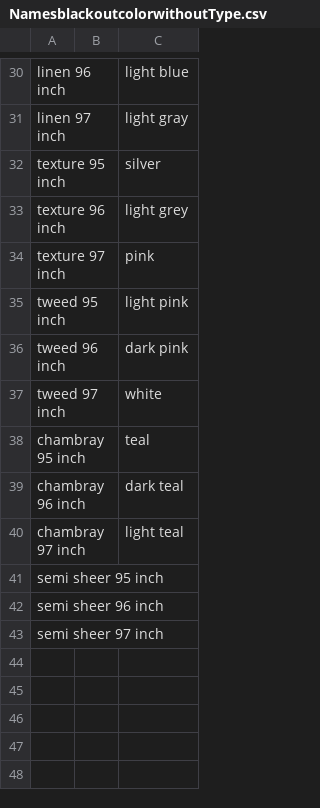
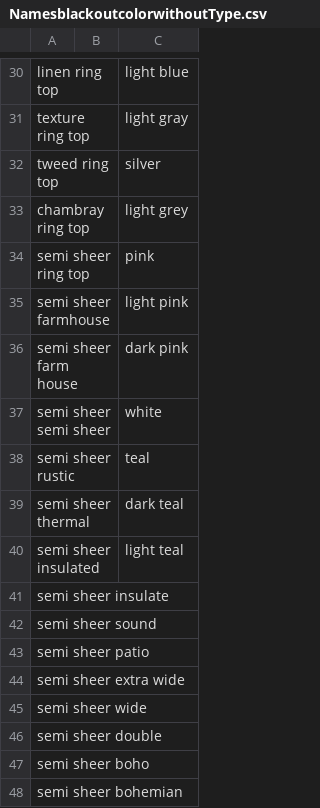
Before and after one commit to AliSher-DevOps/LuckyOrangeData, a CSV file: NamesblackoutcolorwithoutType.csv, drawn as a sheet; only a part is shown, gaps mark what is left out; the diff covers the shown part only; the diff names each change by its address in the sheet, - before the commit and + after, or states it on an @@ line.

```diff
--- a/NamesblackoutcolorwithoutType.csv
+++ b/NamesblackoutcolorwithoutType.csv
-A30: linen 96 inch
+A30: linen ring top
-A31: linen 97 inch
+A31: texture ring top
-A32: texture 95 inch
+A32: tweed ring top
-A33: texture 96 inch
+A33: chambray ring top
-A34: texture 97 inch
+A34: semi sheer ring top
-A35: tweed 95 inch
+A35: semi sheer farmhouse
-A36: tweed 96 inch
+A36: semi sheer farm house
-A37: tweed 97 inch
+A37: semi sheer semi sheer
-A38: chambray 95 inch
+A38: semi sheer rustic
-A39: chambray 96 inch
+A39: semi sheer thermal
-A40: chambray 97 inch
+A40: semi sheer insulated
-A41: semi sheer 95 inch
+A41: semi sheer insulate
-A42: semi sheer 96 inch
+A42: semi sheer sound
-A43: semi sheer 97 inch
+A43: semi sheer patio
+row 44: semi sheer extra wide
+row 45: semi sheer wide
+row 46: semi sheer double
+row 47: semi sheer boho
+row 48: semi sheer bohemian
```
Also changed, not shown: 28 edited cells elsewhere in this file, Names.csv, Namesblackoutcolor.csv, 1 other file.
